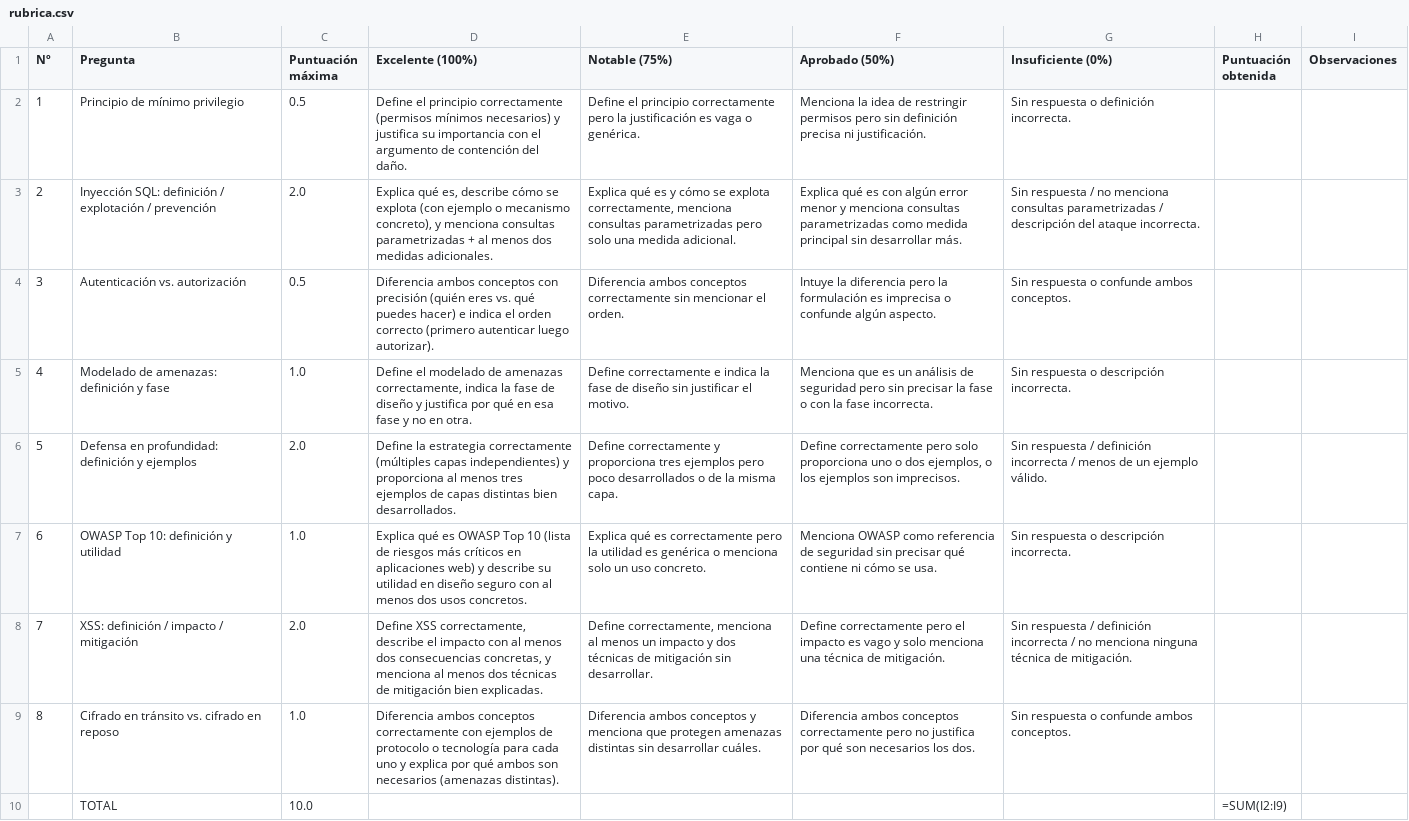
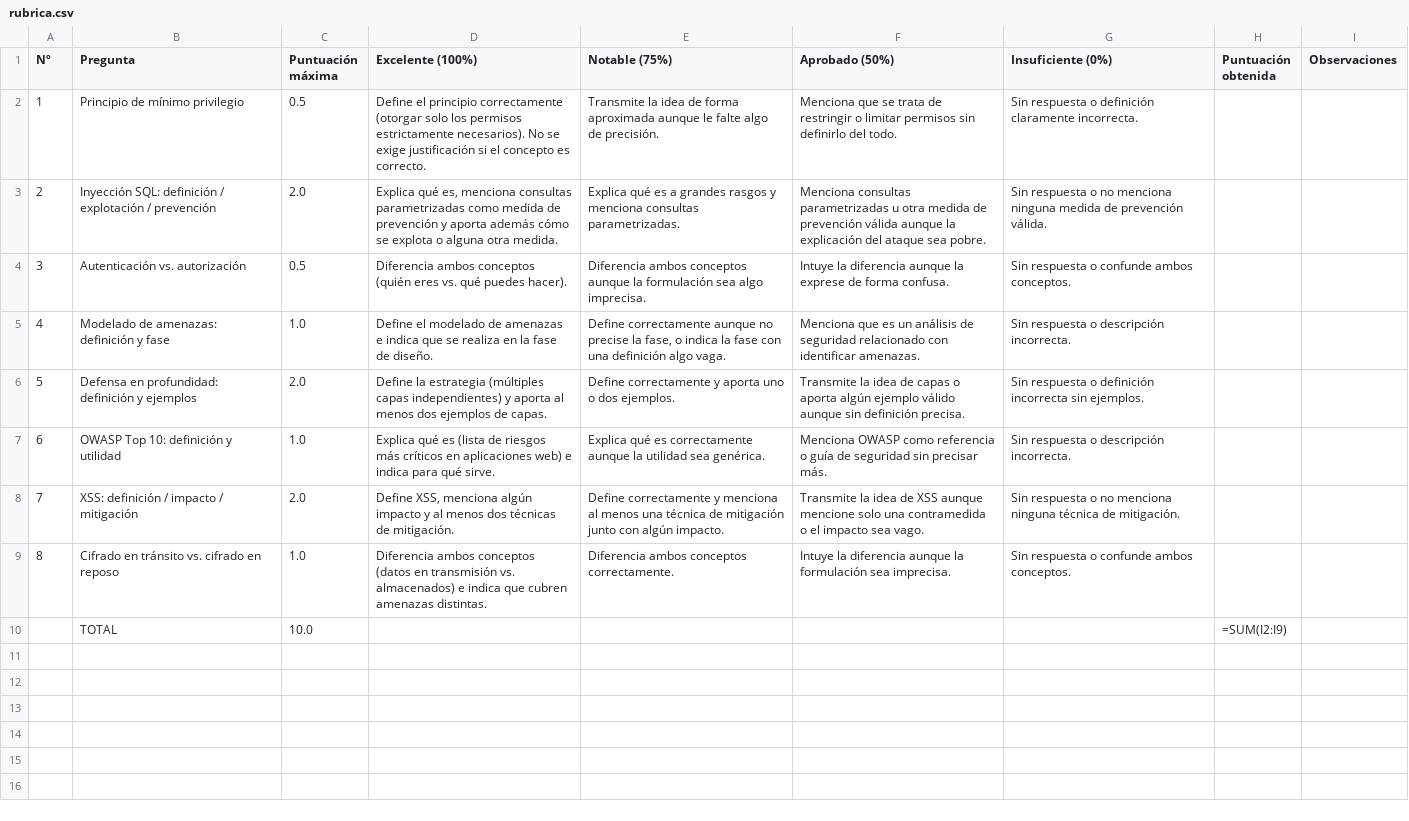
Before and after one commit to AlejandroCastroSanta10/korrijo, a CSV file: docs/dataset-korrijo/prueba_3/rubrica.csv, drawn as a sheet; the diff names each change by its address in the sheet, - before the commit and + after, or states it on an @@ line.

Commit message:
Añadido más material al dataset

```diff
--- a/docs/dataset-korrijo/prueba_3/rubrica.csv
+++ b/docs/dataset-korrijo/prueba_3/rubrica.csv
-D2 (Excelente (100%)): …principio correctamente (permisos mínimos necesarios) y justifica su importancia con el argumento de contención del daño.
+D2 (Excelente (100%)): …principio correctamente (otorgar solo los permisos estrictamente necesarios). No se exige justificación si el concepto es correcto.
-E2 (Notable (75%)): Define el principio correctamente pero la justificación es vaga o genérica.
+E2 (Notable (75%)): Transmite la idea de forma aproximada aunque le falte algo de precisión.
-F2 (Aprobado (50%)): Menciona la idea de restringir permisos pero sin definición precisa ni justificación.
+F2 (Aprobado (50%)): Menciona que se trata de restringir o limitar permisos sin definirlo del todo.
-G2 (Insuficiente (0%)): Sin respuesta o definición incorrecta.
+G2 (Insuficiente (0%)): Sin respuesta o definición claramente incorrecta.
-D3 (Excelente (100%)): …qué es, describe cómo se explota (con ejemplo o mecanismo concreto), y menciona consultas parametrizadas + al menos dos medidas adicionales.
+D3 (Excelente (100%)): …qué es, menciona consultas parametrizadas como medida de prevención y aporta además cómo se explota o alguna otra medida.
-E3 (Notable (75%)): …qué es y cómo se explota correctamente, menciona consultas parametrizadas pero solo una medida adicional.
+E3 (Notable (75%)): …qué es a grandes rasgos y menciona consultas parametrizadas.
-F3 (Aprobado (50%)): Explica qué es con algún error menor y menciona consultas parametrizadas como medida principal sin desarrollar más.
+F3 (Aprobado (50%)): Menciona consultas parametrizadas u otra medida de prevención válida aunque la explicación del ataque sea pobre.
-G3 (Insuficiente (0%)): Sin respuesta / no menciona consultas parametrizadas / descripción del ataque incorrecta.
+G3 (Insuficiente (0%)): Sin respuesta o no menciona ninguna medida de prevención válida.
-D4 (Excelente (100%)): …ambos conceptos con precisión (quién eres vs. qué puedes hacer) e indica el orden correcto (primero autenticar luego autorizar).
+D4 (Excelente (100%)): …ambos conceptos (quién eres vs. qué puedes hacer).
-E4 (Notable (75%)): …ambos conceptos correctamente sin mencionar el orden.
+E4 (Notable (75%)): …ambos conceptos aunque la formulación sea algo imprecisa.
-F4 (Aprobado (50%)): …la diferencia pero la formulación es imprecisa o confunde algún aspecto.
+F4 (Aprobado (50%)): …la diferencia aunque la exprese de forma confusa.
-D5 (Excelente (100%)): …de amenazas correctamente, indica la fase de diseño y justifica por qué en esa fase y no en otra.
+D5 (Excelente (100%)): …de amenazas e indica que se realiza en la fase de diseño.
-E5 (Notable (75%)): Define correctamente e indica la fase de diseño sin justificar el motivo.
+E5 (Notable (75%)): Define correctamente aunque no precise la fase, o indica la fase con una definición algo vaga.
-F5 (Aprobado (50%)): …de seguridad pero sin precisar la fase o con la fase incorrecta.
+F5 (Aprobado (50%)): …de seguridad relacionado con identificar amenazas.
-D6 (Excelente (100%)): …la estrategia correctamente (múltiples capas independientes) y proporciona al menos tres ejemplos de capas distintas bien desarrollados.
+D6 (Excelente (100%)): …la estrategia (múltiples capas independientes) y aporta al menos dos ejemplos de capas.
-E6 (Notable (75%)): …correctamente y proporciona tres ejemplos pero poco desarrollados o de la misma capa.
+E6 (Notable (75%)): …correctamente y aporta uno o dos ejemplos.
-F6 (Aprobado (50%)): Define correctamente pero solo proporciona uno o dos ejemplos, o los ejemplos son imprecisos.
+F6 (Aprobado (50%)): Transmite la idea de capas o aporta algún ejemplo válido aunque sin definición precisa.
-G6 (Insuficiente (0%)): Sin respuesta / definición incorrecta / menos de un ejemplo válido.
+G6 (Insuficiente (0%)): Sin respuesta o definición incorrecta sin ejemplos.
-D7 (Excelente (100%)): …qué es OWASP Top 10 (lista de riesgos más críticos en aplicaciones web) y describe su utilidad en diseño seguro con al menos dos usos concretos.
+D7 (Excelente (100%)): …qué es (lista de riesgos más críticos en aplicaciones web) e indica para qué sirve.
-E7 (Notable (75%)): …es correctamente pero la utilidad es genérica o menciona solo un uso concreto.
+E7 (Notable (75%)): …es correctamente aunque la utilidad sea genérica.
-F7 (Aprobado (50%)): …como referencia de seguridad sin precisar qué contiene ni cómo se usa.
+F7 (Aprobado (50%)): …como referencia o guía de seguridad sin precisar más.
-D8 (Excelente (100%)): Define XSS correctamente, describe el impacto con al menos dos consecuencias concretas, y menciona al menos dos técnicas de mitigación bien explicadas.
+D8 (Excelente (100%)): Define XSS, menciona algún impacto y al menos dos técnicas de mitigación.
-E8 (Notable (75%)): Define correctamente, menciona al menos un impacto y dos técnicas de mitigación sin desarrollar.
+E8 (Notable (75%)): Define correctamente y menciona al menos una técnica de mitigación junto con algún impacto.
-F8 (Aprobado (50%)): Define correctamente pero el impacto es vago y solo menciona una técnica de mitigación.
+F8 (Aprobado (50%)): Transmite la idea de XSS aunque mencione solo una contramedida o el impacto sea vago.
-G8 (Insuficiente (0%)): Sin respuesta / definición incorrecta / no menciona…
+G8 (Insuficiente (0%)): Sin respuesta o no menciona…
-D9 (Excelente (100%)): …ambos conceptos correctamente con ejemplos de protocolo o tecnología para cada uno y explica por qué ambos son necesarios (amenazas distintas).
+D9 (Excelente (100%)): …ambos conceptos (datos en transmisión vs. almacenados) e indica que cubren amenazas distintas.
-E9 (Notable (75%)): …ambos conceptos y menciona que protegen amenazas distintas sin desarrollar cuáles.
+E9 (Notable (75%)): …ambos conceptos correctamente.
-F9 (Aprobado (50%)): Diferencia ambos conceptos correctamente pero no justifica por qué son necesarios los dos.
+F9 (Aprobado (50%)): Intuye la diferencia aunque la formulación sea imprecisa.
```
Also changed, not shown: 3 other files.
